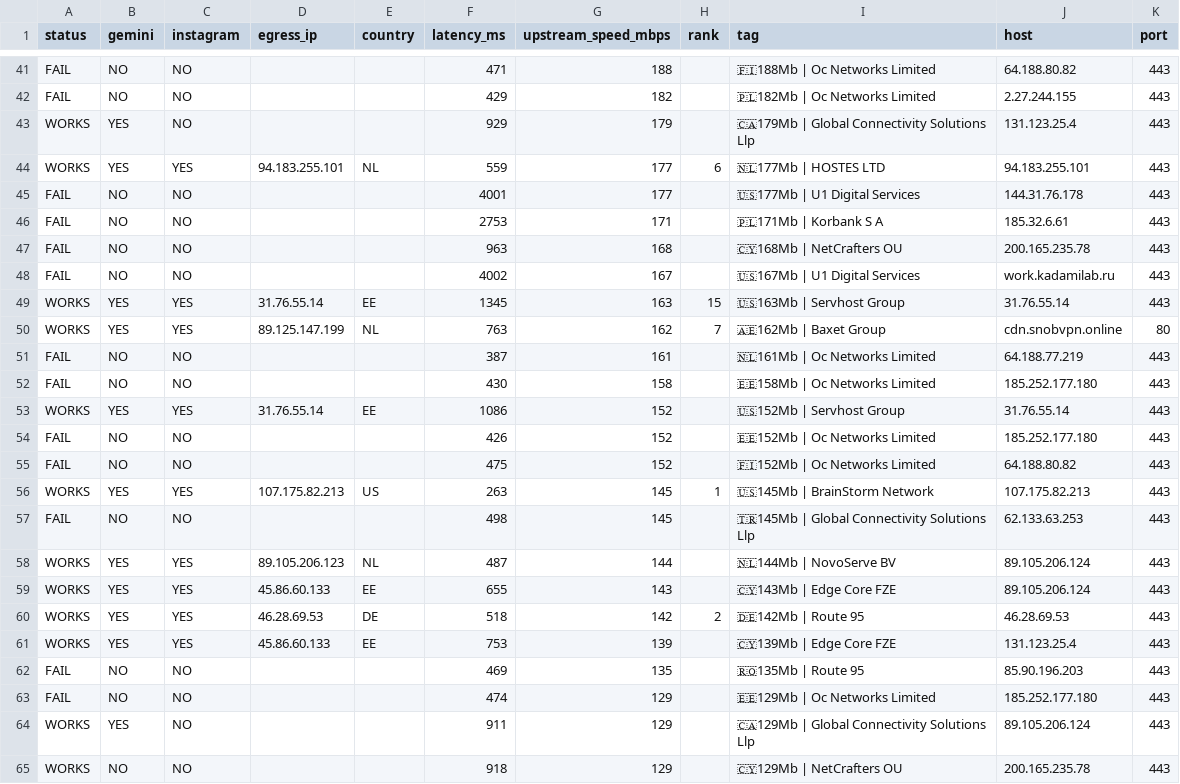
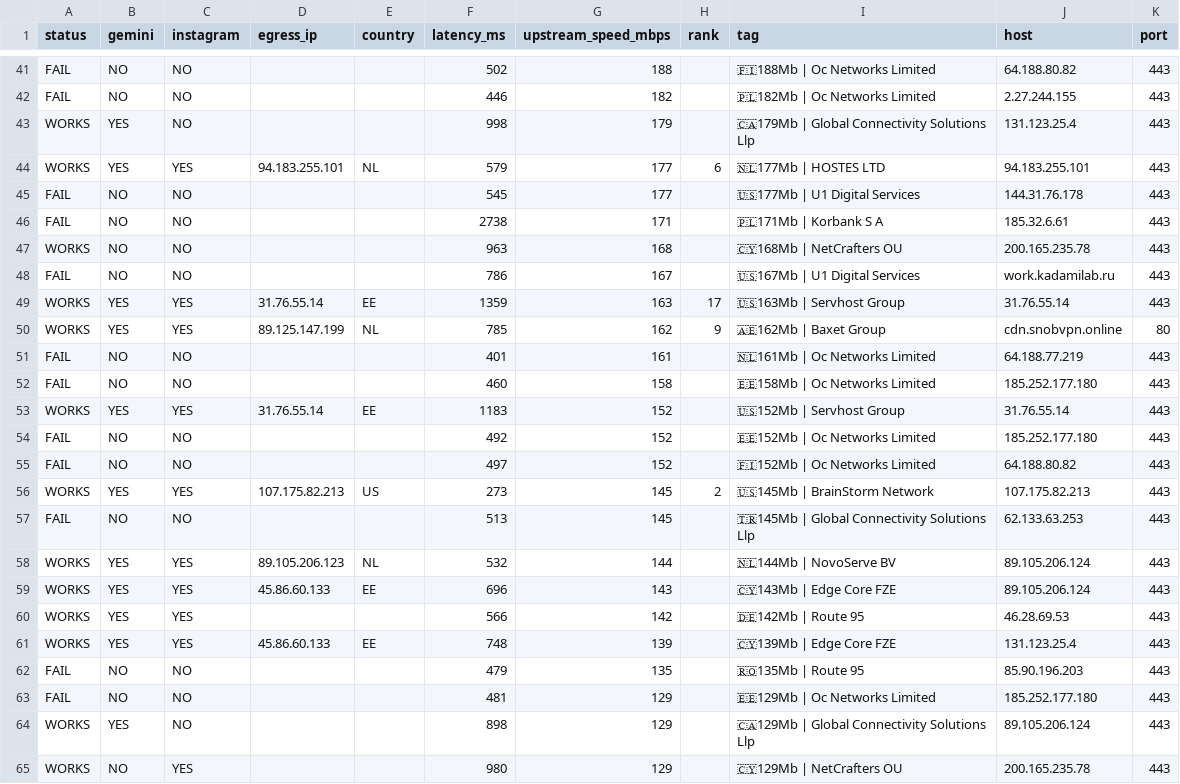
Before and after one commit to StarLordKarma/v2rayn-auto-subscription, a TSV file: report.tsv, drawn as a sheet; only a part is shown, gaps mark what is left out; the diff covers the shown part only; the diff names each change by its address in the sheet, - before the commit and + after, or states it on an @@ line.

```diff
--- a/report.tsv
+++ b/report.tsv
-F41 (latency_ms): 471
+F41 (latency_ms): 502
-F42 (latency_ms): 429
+F42 (latency_ms): 446
-F43 (latency_ms): 929
+F43 (latency_ms): 998
-F44 (latency_ms): 559
+F44 (latency_ms): 579
-F45 (latency_ms): 4001
+F45 (latency_ms): 545
-F46 (latency_ms): 2753
+F46 (latency_ms): 2738
-A47 (status): FAIL
+A47 (status): WORKS
-F48 (latency_ms): 4002
+F48 (latency_ms): 786
-F49 (latency_ms): 1345
+F49 (latency_ms): 1359
-H49 (rank): 15
+H49 (rank): 17
-F50 (latency_ms): 763
+F50 (latency_ms): 785
-H50 (rank): 7
+H50 (rank): 9
-F51 (latency_ms): 387
+F51 (latency_ms): 401
-F52 (latency_ms): 430
+F52 (latency_ms): 460
-F53 (latency_ms): 1086
+F53 (latency_ms): 1183
-F54 (latency_ms): 426
+F54 (latency_ms): 492
-F55 (latency_ms): 475
+F55 (latency_ms): 497
-F56 (latency_ms): 263
+F56 (latency_ms): 273
-H56 (rank): 1
+H56 (rank): 2
-F57 (latency_ms): 498
+F57 (latency_ms): 513
-F58 (latency_ms): 487
+F58 (latency_ms): 532
-F59 (latency_ms): 655
+F59 (latency_ms): 696
-D60 (egress_ip): 46.28.69.53
+D60 (egress_ip): (empty)
-E60 (country): DE
+E60 (country): (empty)
-F60 (latency_ms): 518
+F60 (latency_ms): 566
-H60 (rank): 2
+H60 (rank): (empty)
-F61 (latency_ms): 753
+F61 (latency_ms): 748
-F62 (latency_ms): 469
+F62 (latency_ms): 479
-F63 (latency_ms): 474
+F63 (latency_ms): 481
-F64 (latency_ms): 911
+F64 (latency_ms): 898
-C65 (instagram): NO
+C65 (instagram): YES
-F65 (latency_ms): 918
+F65 (latency_ms): 980
```
Also changed, not shown: 1 added row, 1 removed row and 150 edited cells elsewhere in this file, 2 other files.
